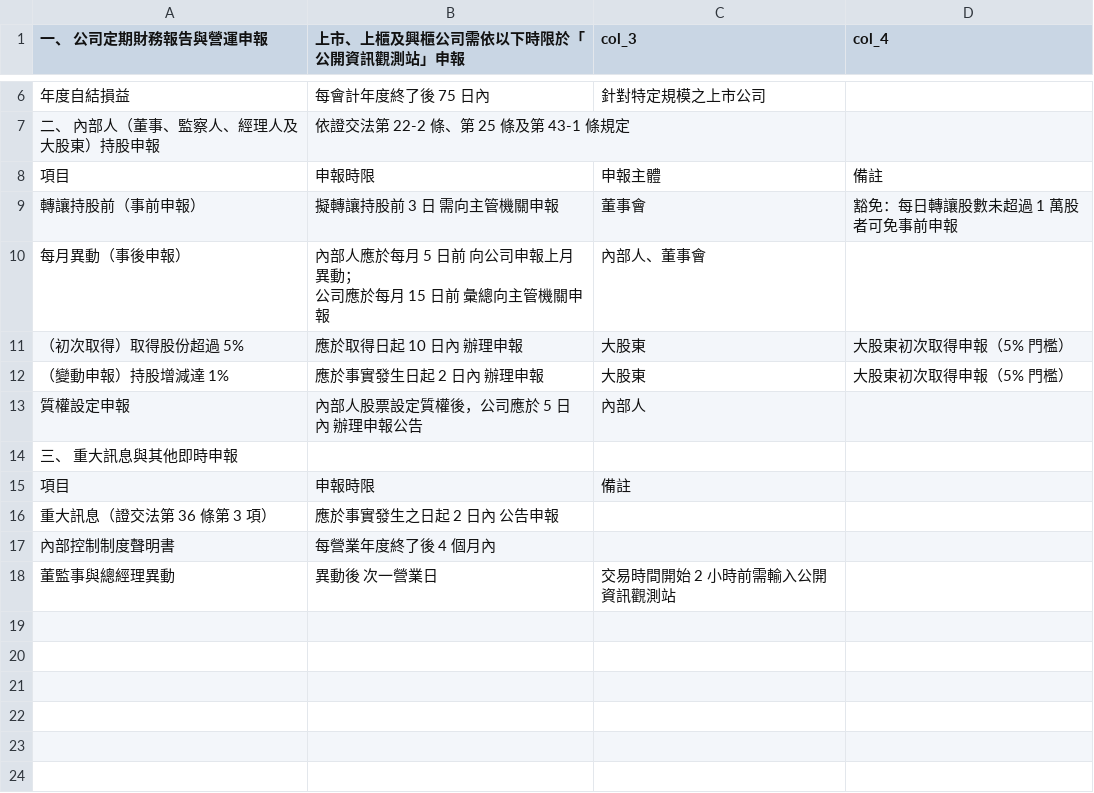
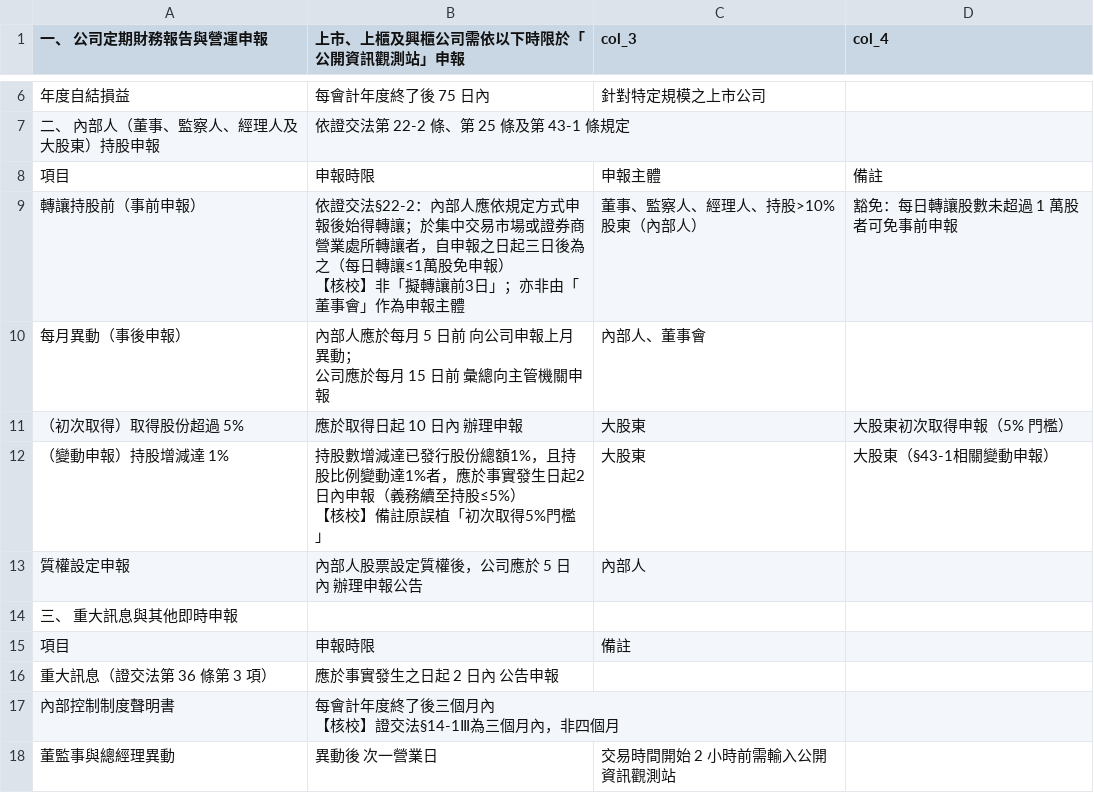
Before and after one commit to lawrencekuo1118/-, a CSV file: law-articles/csv/證交法申報義務.csv, drawn as a sheet; only a part is shown, gaps mark what is left out.

```diff
--- a/law-articles/csv/證交法申報義務.csv
+++ b/law-articles/csv/證交法申報義務.csv
@@ -8,3 +8,4 @@
 項目,申報時限,申報主體,備註
-轉讓持股前（事前申報）,擬轉讓持股前 3 日 需向主管機關申報,董事會,豁免：每日轉讓股數未超過 1 萬股者可免事前申報
+轉讓持股前（事前申報）,"依證交法§22-2：內部人應依規定方式申報後始得轉讓；於集中交易市場或證券商營業處所轉讓者，自申報之日起三日後為之（每日轉讓≤1萬股免申報）
+【核校】非「擬轉讓前3日」；亦非由「董事會」作為申報主體",董事、監察人、經理人、持股>10%股東（內部人）,豁免：每日轉讓股數未超過 1 萬股者可免事前申報
 每月異動（事後申報）,"內部人應於每月 5 日前 向公司申報上月異動；
@@ -12,3 +13,4 @@
 （初次取得）取得股份超過 5%,應於取得日起 10 日內 辦理申報,大股東,大股東初次取得申報（5% 門檻）
-（變動申報）持股增減達 1%,應於事實發生日起 2 日內 辦理申報,大股東,大股東初次取得申報（5% 門檻）
+（變動申報）持股增減達 1%,"持股數增減達已發行股份總額1%，且持股比例變動達1%者，應於事實發生日起2日內申報（義務續至持股≤5%）
+【核校】備註原誤植「初次取得5%門檻」",大股東,大股東（§43-1相關變動申報）
 質權設定申報,內部人股票設定質權後，公司應於 5 日內 辦理申報公告,內部人,
@@ -17,3 +19,4 @@
 重大訊息（證交法第 36 條第 3 項）,應於事實發生之日起 2 日內 公告申報,,
-內部控制制度聲明書,每營業年度終了後 4 個月內,,
+內部控制制度聲明書,"每會計年度終了後三個月內
+【核校】證交法§14-1Ⅲ為三個月內，非四個月",,
 董監事與總經理異動,異動後 次一營業日 ,交易時間開始 2 小時前需輸入公開資訊觀測站,
```
Also changed, not shown: law-articles/csv/KYC & CTF.csv, law-articles/csv/_酌定_系列.csv, 27 other files.
